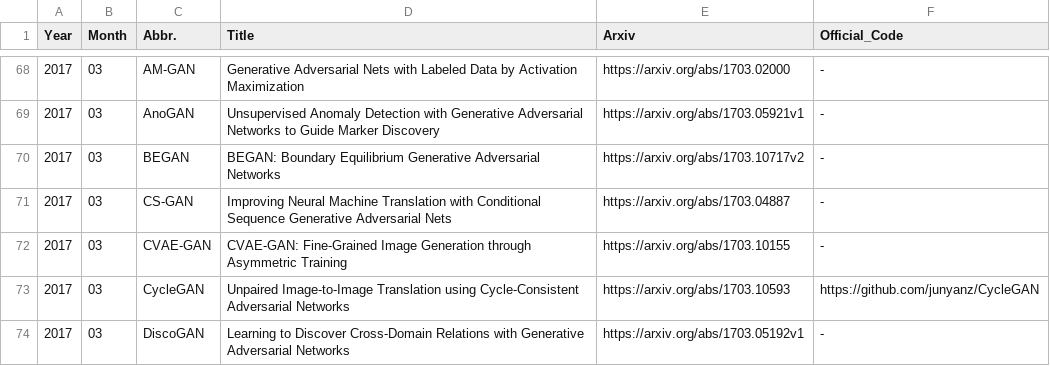
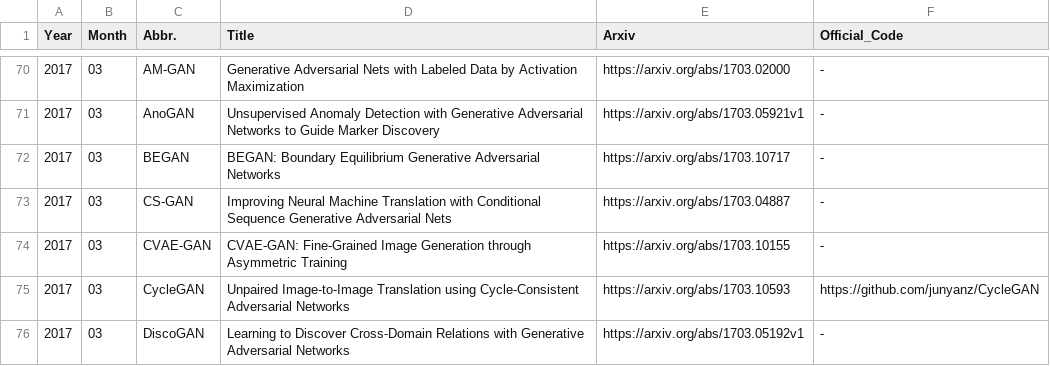
Before and after one commit to hindupuravinash/the-gan-zoo, a TSV file: gans.tsv, drawn as a sheet; only a part is shown, gaps mark what is left out; the diff covers the shown part only.

```diff
--- a/gans.tsv
+++ b/gans.tsv
@@ -69,3 +71,3 @@ Year	Month	Abbr.	Title	Arxiv	Official_Code
 2017	03	AnoGAN	Unsupervised Anomaly Detection with Generative Adversarial Networks to Guide Marker Discovery	https://arxiv.org/abs/1703.05921v1	-
-2017	03	BEGAN	BEGAN: Boundary Equilibrium Generative Adversarial Networks	https://arxiv.org/abs/1703.10717v2	-
+2017	03	BEGAN	BEGAN: Boundary Equilibrium Generative Adversarial Networks	https://arxiv.org/abs/1703.10717	-
 2017	03	CS-GAN	Improving Neural Machine Translation with Conditional Sequence Generative Adversarial Nets	https://arxiv.org/abs/1703.04887	-
```
Also changed, not shown: 13 added rows, 1 moved row and 23 edited cells elsewhere in this file, 2 other files.
